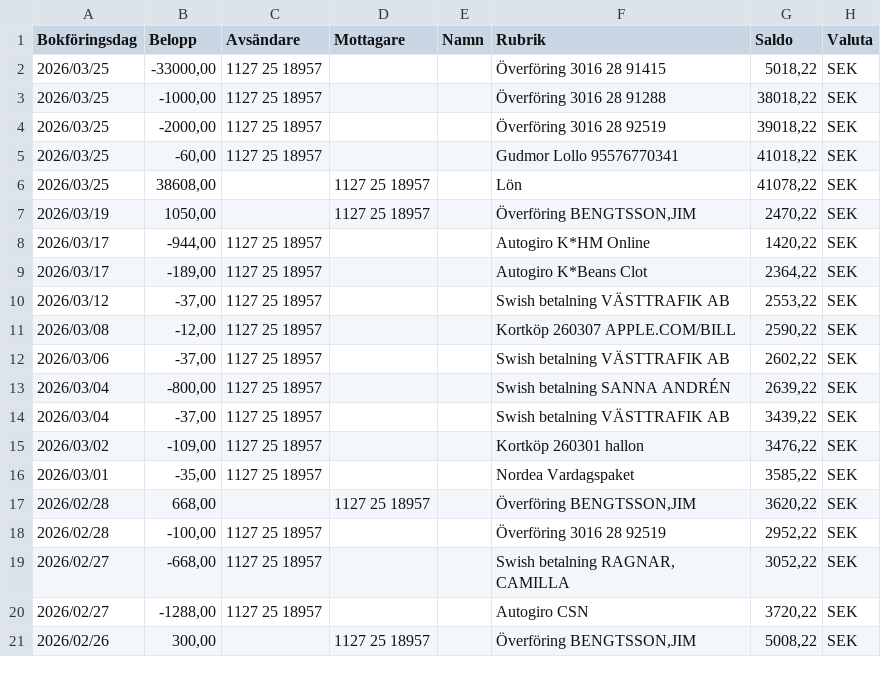
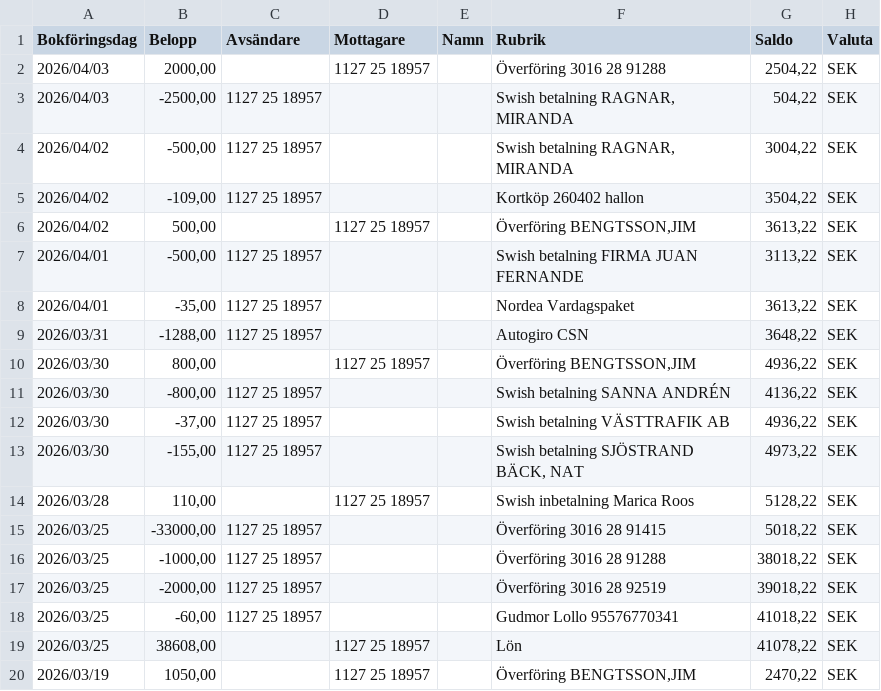
Before and after one commit to jimbengtsson1992/expenses_app, a CSV file: assets/data/PERSONKONTO 1127 25 18957 - 2026-04-03 21.38.05.csv (was assets/data/PERSONKONTO 1127 25 18957 - 2026-03-25 21.36.10.csv), drawn as a sheet; only a part is shown; the shorter side is filled out with more unchanged rows; the diff names each change by its address in the sheet, - before the commit and + after, or states it on an @@ line.

```diff
--- a/assets/data/PERSONKONTO 1127 25 18957 - 2026-03-25 21.36.10.csv
+++ b/assets/data/PERSONKONTO 1127 25 18957 - 2026-04-03 21.38.05.csv
+row 2: 2026/04/03 | 2000,00 |  | 1127 25 18957 |  | Överföring 3016 28 91288 | 2504,22 | SEK
+row 3: 2026/04/03 | -2500,00 | 1127 25 18957 |  |  | Swish betalning RAGNAR, MIRANDA | 504,22 | SEK
+row 4: 2026/04/02 | -500,00 | 1127 25 18957 |  |  | Swish betalning RAGNAR, MIRANDA | 3004,22 | SEK
+row 5: 2026/04/02 | -109,00 | 1127 25 18957 |  |  | Kortköp 260402 hallon | 3504,22 | SEK
+row 6: 2026/04/02 | 500,00 |  | 1127 25 18957 |  | Överföring BENGTSSON,JIM | 3613,22 | SEK
+row 7: 2026/04/01 | -500,00 | 1127 25 18957 |  |  | Swish betalning FIRMA JUAN FERNANDE | 3113,22 | SEK
+row 8: 2026/04/01 | -35,00 | 1127 25 18957 |  |  | Nordea Vardagspaket | 3613,22 | SEK
+row 9: 2026/03/31 | -1288,00 | 1127 25 18957 |  |  | Autogiro CSN | 3648,22 | SEK
+row 10: 2026/03/30 | 800,00 |  | 1127 25 18957 |  | Överföring BENGTSSON,JIM | 4936,22 | SEK
+row 11: 2026/03/30 | -800,00 | 1127 25 18957 |  |  | Swish betalning SANNA ANDRÉN | 4136,22 | SEK
+row 12: 2026/03/30 | -37,00 | 1127 25 18957 |  |  | Swish betalning VÄSTTRAFIK AB | 4936,22 | SEK
+row 13: 2026/03/30 | -155,00 | 1127 25 18957 |  |  | Swish betalning SJÖSTRAND BÄCK, NAT | 4973,22 | SEK
+row 14: 2026/03/28 | 110,00 |  | 1127 25 18957 |  | Swish inbetalning Marica Roos | 5128,22 | SEK
```
Also changed, not shown: assets/data/PERSONKONTO 1127 25 18949 - 2026-04-03 21.31.46.csv, assets/data/PERSONKONTO 3016 05 24377 - 2026-04-03 21.31.53.csv, 5 other files.
